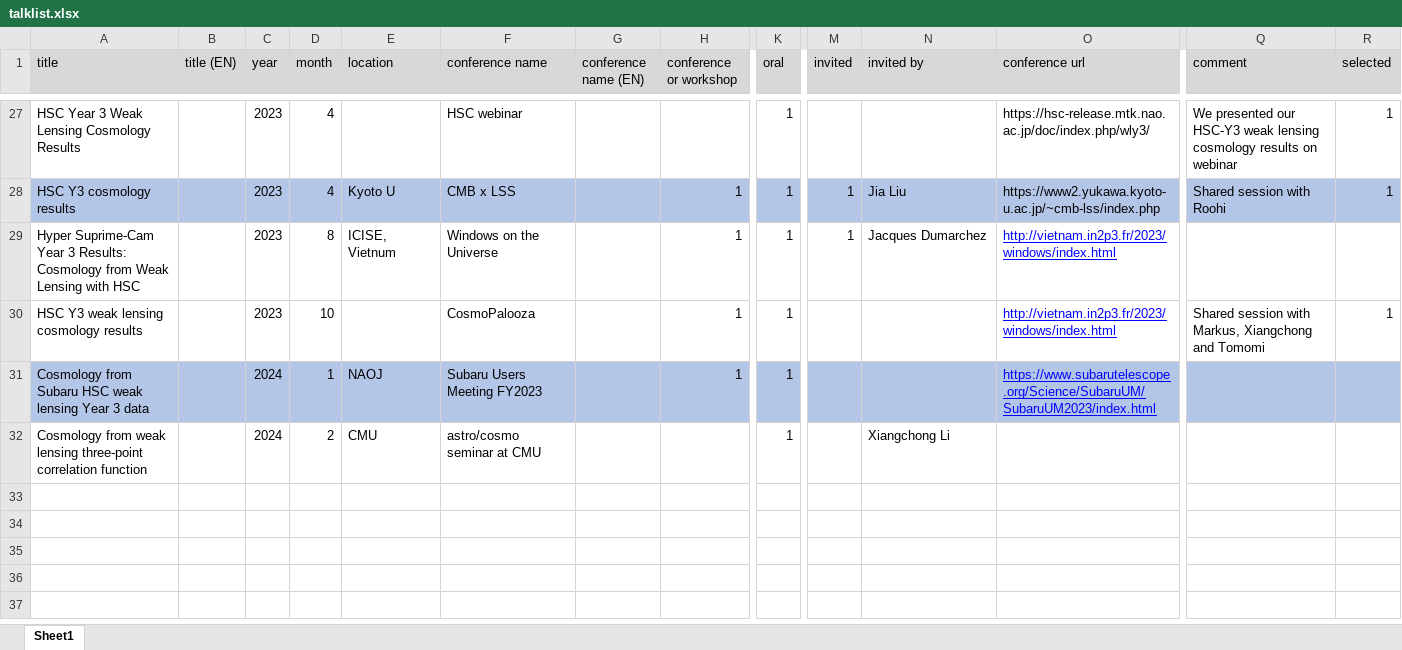
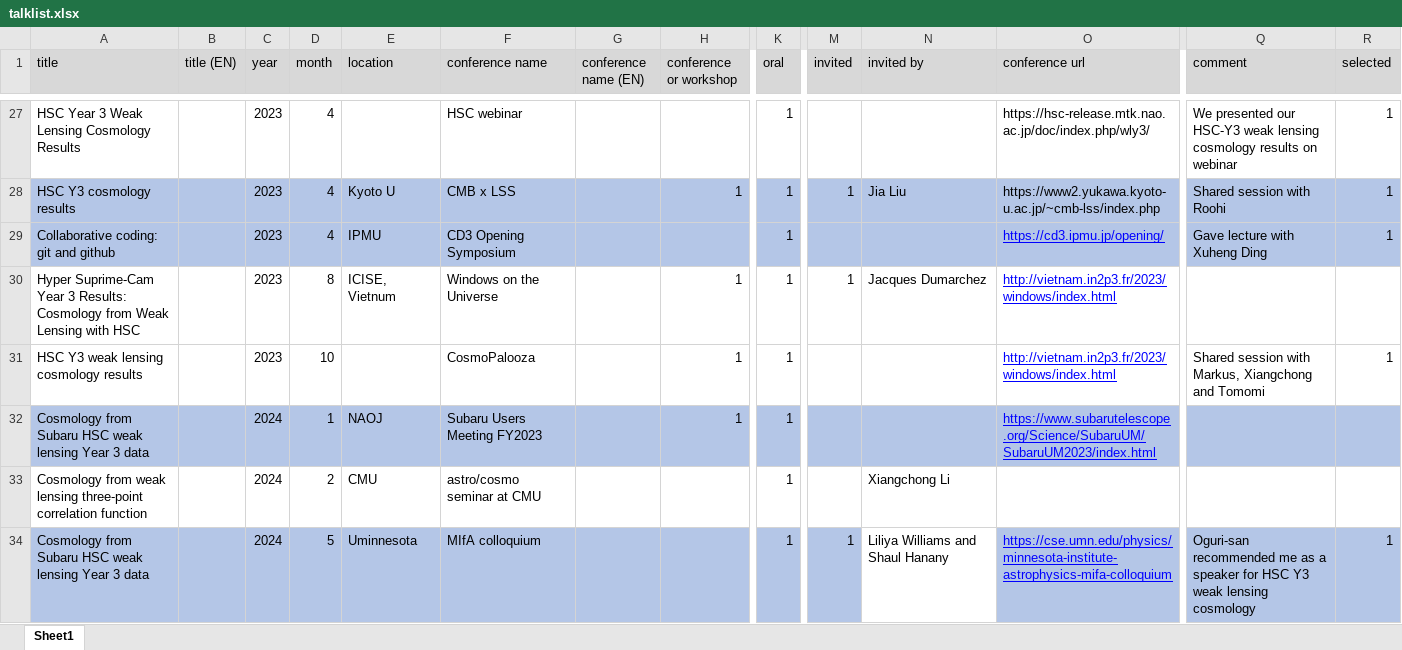
Before and after one commit to git-sunao/cv, an Excel workbook: talklists/talklist.xlsx, sheet Sheet1, drawn as a sheet; only a part is shown, gaps mark what is left out; values as stored, in another font and other column widths than the file's, no borders; rows hold the shown columns only; the diff names each change by its address in the sheet, - before the commit and + after, or states it on an @@ line.

```diff
--- a/talklists/talklist.xlsx (sheet Sheet1)
+++ b/talklists/talklist.xlsx (sheet Sheet1)
+row 29: Collaborative coding: git and github |  | 2023 | 4 | IPMU | CD3 Opening Symposium |  |  | 1 |  |  | https://cd3.ipmu.jp/opening/ | Gave lecture with Xuheng Ding | 1
+row 34: Cosmology from Subaru HSC weak lensing Year 3 data |  | 2024 | 5 | Uminnesota | MIfA colloquium |  |  | 1 | 1 | Liliya Williams and Shaul Hanany | https://cse.umn.edu/physics/minnesota-institute-astrophysics-mifa-colloquium | Oguri-san recommended me as a speaker for HSC Y3 weak lensing cosmology | 1
```
Also changed, not shown: 14 other files.
